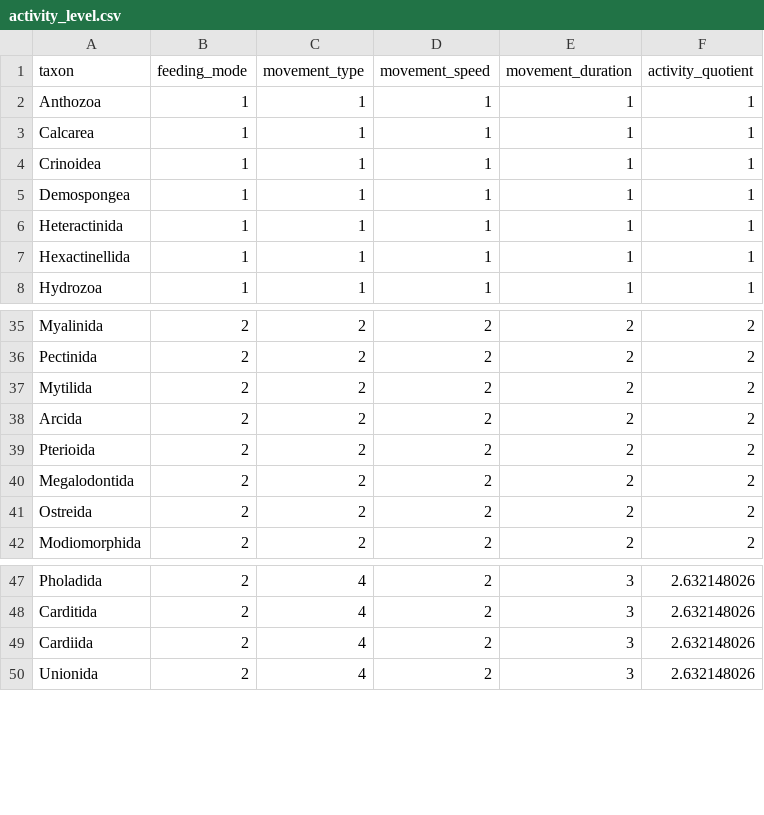
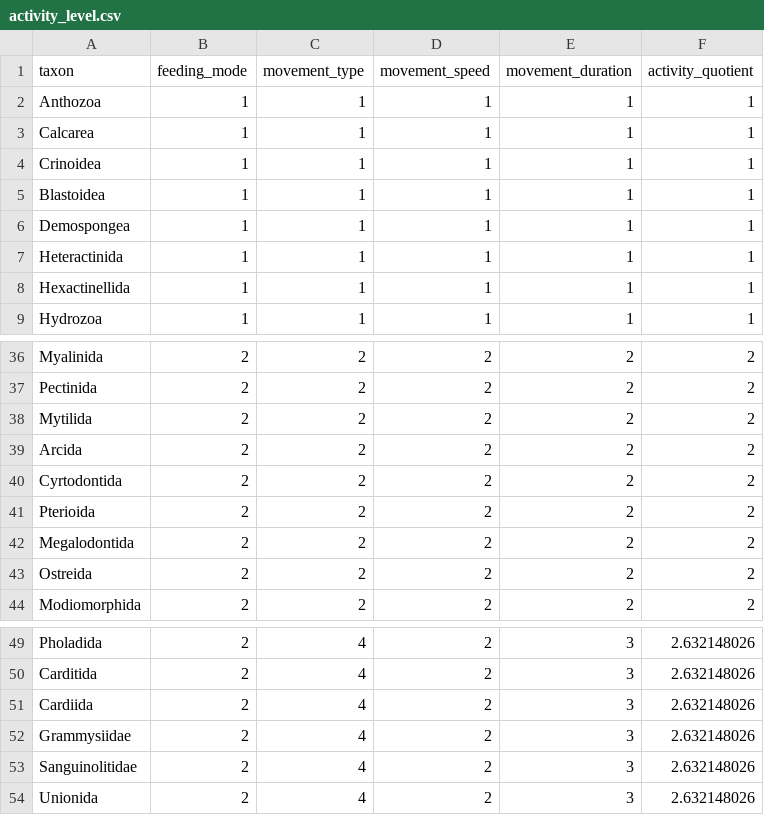
Before and after one commit to huyen-nguyen/grc2014, a CSV file: activity_level.csv, drawn as a sheet; only a part is shown, gaps mark what is left out; the diff names each change by its address in the sheet, - before the commit and + after, or states it on an @@ line.

Commit message:
Update activity_level.csv

```diff
--- a/activity_level.csv
+++ b/activity_level.csv
+row 5: Blastoidea | 1 | 1 | 1 | 1 | 1
+row 40: Cyrtodontida | 2 | 2 | 2 | 2 | 2
+row 52: Grammysiidae | 2 | 4 | 2 | 3 | 2.632148026
+row 53: Sanguinolitidae | 2 | 4 | 2 | 3 | 2.632148026
```
